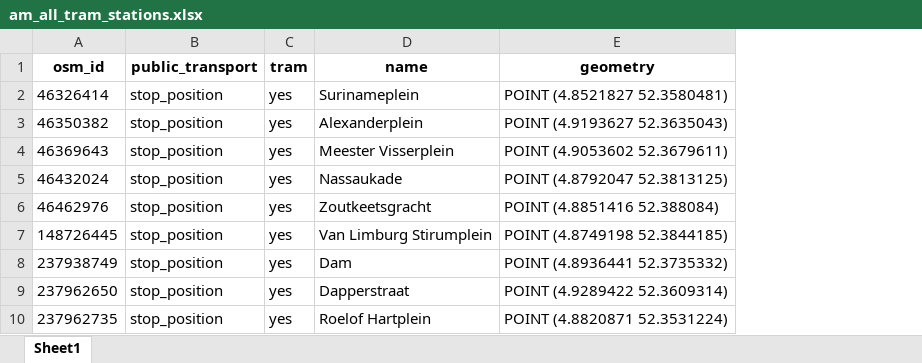
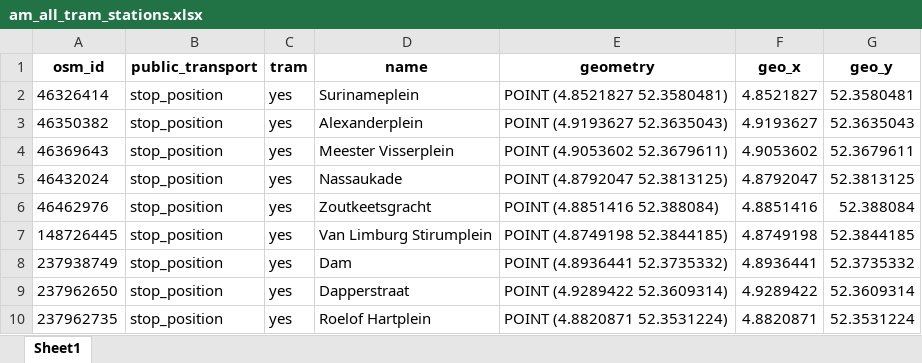
Before and after one commit to SYuGao/uvmt, an Excel workbook: notebooks/am_all_tram_stations.xlsx, sheet Sheet1, drawn as a sheet; only a part is shown; values as stored, in another font and other column widths than the file's, no borders; the diff names each change by its address in the sheet, - before the commit and + after, or states it on an @@ line.

```diff
--- a/notebooks/am_all_tram_stations.xlsx (sheet Sheet1)
+++ b/notebooks/am_all_tram_stations.xlsx (sheet Sheet1)
+column F (geo_x), rows 2-10: 4.8521827 | 4.9193627 | 4.9053602 | 4.8792047 | 4.8851416 | 4.8749198 | 4.8936441 | 4.9289422 | 4.8820871
+column G (geo_y), rows 2-10: 52.3580481 | 52.3635043 | 52.3679611 | 52.3813125 | 52.388084 | 52.3844185 | 52.3735332 | 52.3609314 | 52.3531224
```
Also changed, not shown: notebooks/am_tram_stations.xlsx, 5 other files.
